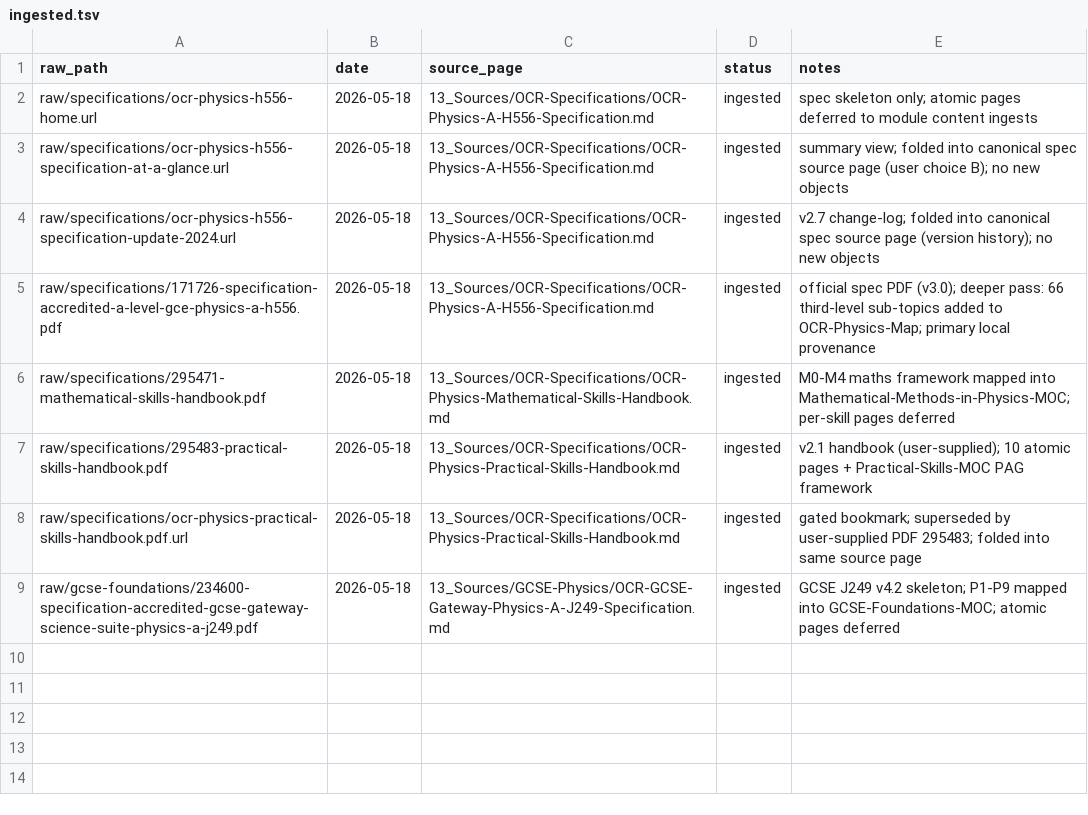
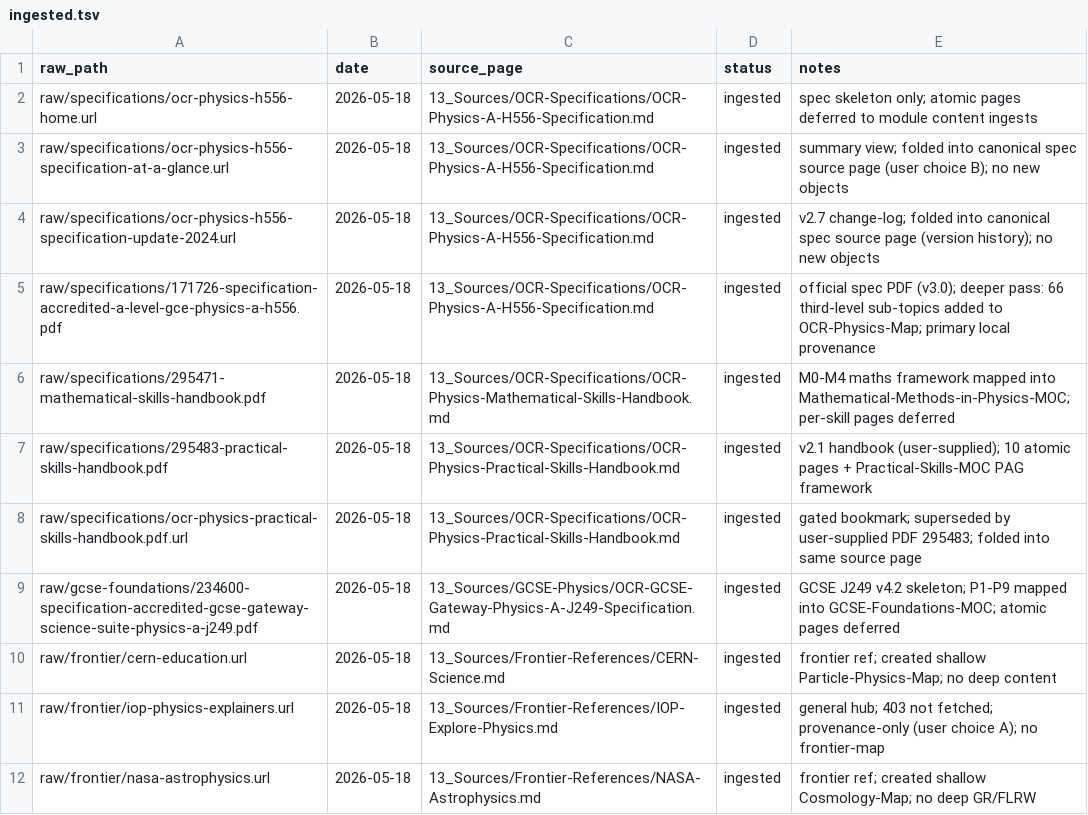
Before and after one commit to My2ndFoundation/A-Level-Physics, a TSV file: .state/ingested.tsv, drawn as a sheet.

```diff
--- a/.state/ingested.tsv
+++ b/.state/ingested.tsv
@@ -9 +9,4 @@ raw/specifications/ocr-physics-practical-skills-handbook.pdf.url	2026-05-18	13_S
 raw/gcse-foundations/234600-specification-accredited-gcse-gateway-science-suite-physics-a-j249.pdf	2026-05-18	13_Sources/GCSE-Physics/OCR-GCSE-Gateway-Physics-A-J249-Specification.md	ingested	GCSE J249 v4.2 skeleton; P1-P9 mapped into GCSE-Foundations-MOC; atomic pages deferred
+raw/frontier/cern-education.url	2026-05-18	13_Sources/Frontier-References/CERN-Science.md	ingested	frontier ref; created shallow Particle-Physics-Map; no deep content
+raw/frontier/iop-physics-explainers.url	2026-05-18	13_Sources/Frontier-References/IOP-Explore-Physics.md	ingested	general hub; 403 not fetched; provenance-only (user choice A); no frontier-map
+raw/frontier/nasa-astrophysics.url	2026-05-18	13_Sources/Frontier-References/NASA-Astrophysics.md	ingested	frontier ref; created shallow Cosmology-Map; no deep GR/FLRW
```
Also changed, not shown: .state/aliases.tsv, 11 other files.
